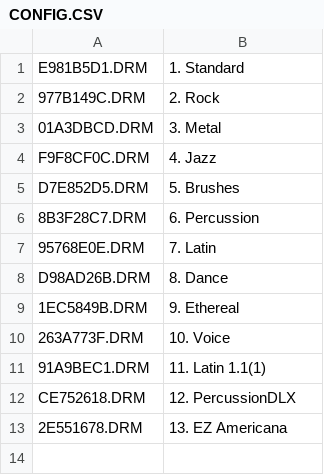
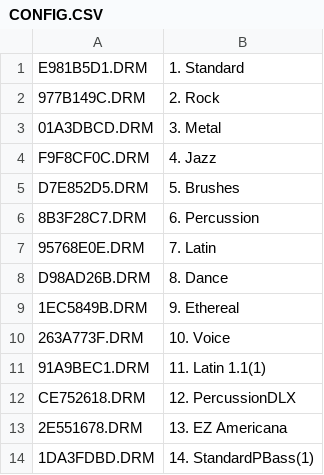
Before and after one commit to abiheiri/BBWorkspace, a CSV file: user_lib/projects/MainProject - Project/DRUMSETS/CONFIG.CSV, drawn as a sheet.

```diff
--- a/user_lib/projects/MainProject - Project/DRUMSETS/CONFIG.CSV
+++ b/user_lib/projects/MainProject - Project/DRUMSETS/CONFIG.CSV
@@ -13 +13,2 @@ CE752618.DRM,12. PercussionDLX
 2E551678.DRM,13. EZ Americana
+1DA3FDBD.DRM,14. StandardPBass(1)
```
Also changed, not shown: user_lib/projects/MainProject - Project/SONGS/261ADBDE/config.csv, 9 other files.
